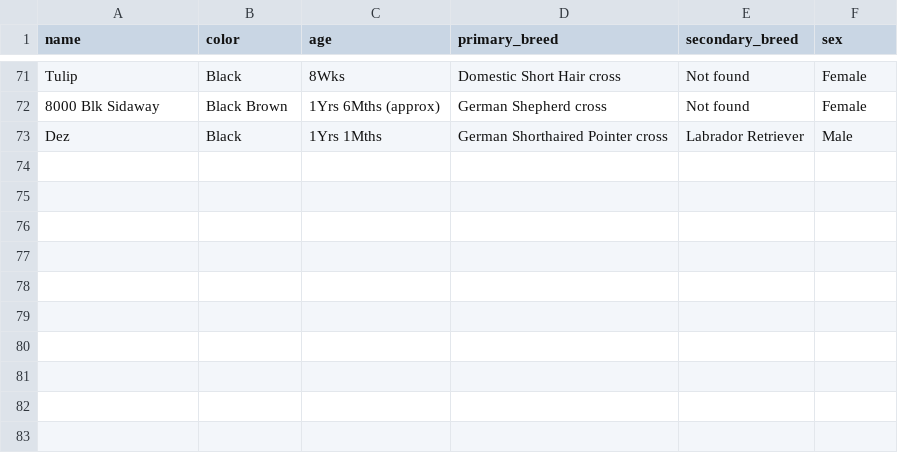
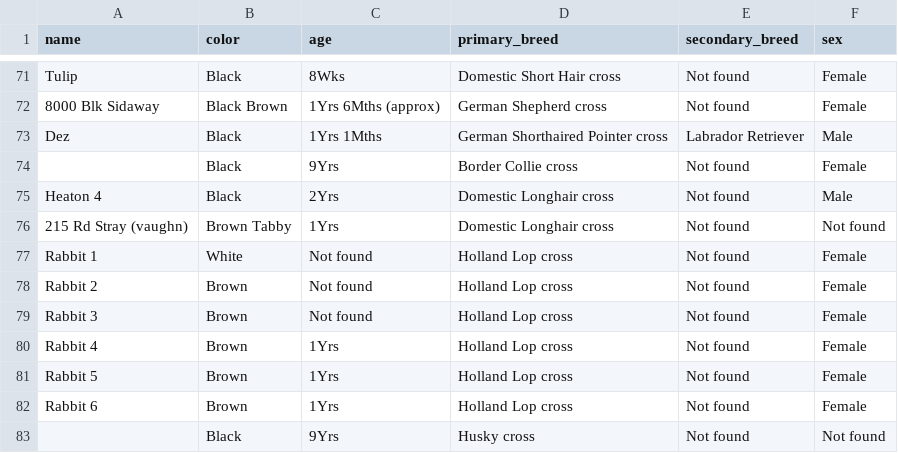
Before and after one commit to tekinol123/bc_lost_pets, a CSV file: animals.csv, drawn as a sheet; only a part is shown, gaps mark what is left out; the diff names each change by its address in the sheet, - before the commit and + after, or states it on an @@ line.

Commit message:
more pets

```diff
--- a/animals.csv
+++ b/animals.csv
+row 74:  | Black | 9Yrs | Border Collie cross | Not found | Female
+row 75: Heaton 4 | Black | 2Yrs | Domestic Longhair cross | Not found | Male
+row 76: 215 Rd Stray (vaughn) | Brown Tabby | 1Yrs | Domestic Longhair cross | Not found | Not found
+row 77: Rabbit 1 | White | Not found | Holland Lop cross | Not found | Female
+row 78: Rabbit 2 | Brown | Not found | Holland Lop cross | Not found | Female
+row 79: Rabbit 3 | Brown | Not found | Holland Lop cross | Not found | Female
+row 80: Rabbit 4 | Brown | 1Yrs | Holland Lop cross | Not found | Female
+row 81: Rabbit 5 | Brown | 1Yrs | Holland Lop cross | Not found | Female
+row 82: Rabbit 6 | Brown | 1Yrs | Holland Lop cross | Not found | Female
+row 83:  | Black | 9Yrs | Husky cross | Not found | Not found
```
